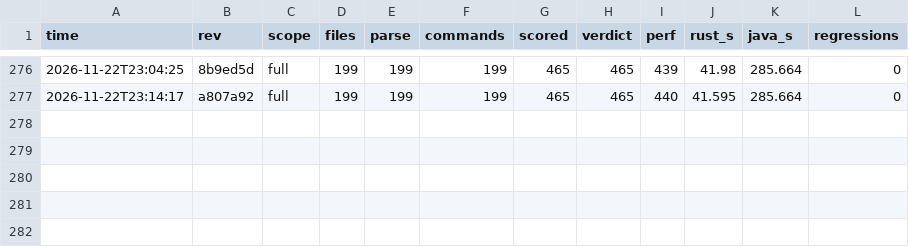
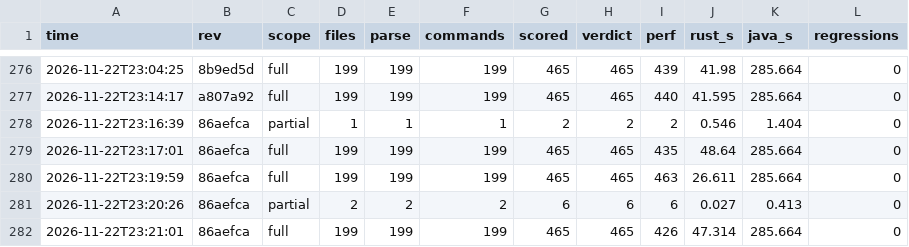
Before and after one commit to taehoon1lee/alloytools-rs, a CSV file: harness/results/history.csv, drawn as a sheet; only a part is shown, gaps mark what is left out; the diff names each change by its address in the sheet, - before the commit and + after, or states it on an @@ line.

```diff
--- a/harness/results/history.csv
+++ b/harness/results/history.csv
+row 278: 2026-11-22T23:16:39 | 86aefca | partial | 1 | 1 | 1 | 2 | 2 | 2 | 0.546 | 1.404 | 0
+row 279: 2026-11-22T23:17:01 | 86aefca | full | 199 | 199 | 199 | 465 | 465 | 435 | 48.64 | 285.664 | 0
+row 280: 2026-11-22T23:19:59 | 86aefca | full | 199 | 199 | 199 | 465 | 465 | 463 | 26.611 | 285.664 | 0
+row 281: 2026-11-22T23:20:26 | 86aefca | partial | 2 | 2 | 2 | 6 | 6 | 6 | 0.027 | 0.413 | 0
+row 282: 2026-11-22T23:21:01 | 86aefca | full | 199 | 199 | 199 | 465 | 465 | 426 | 47.314 | 285.664 | 0
```
Also changed, not shown: 7 other files.
